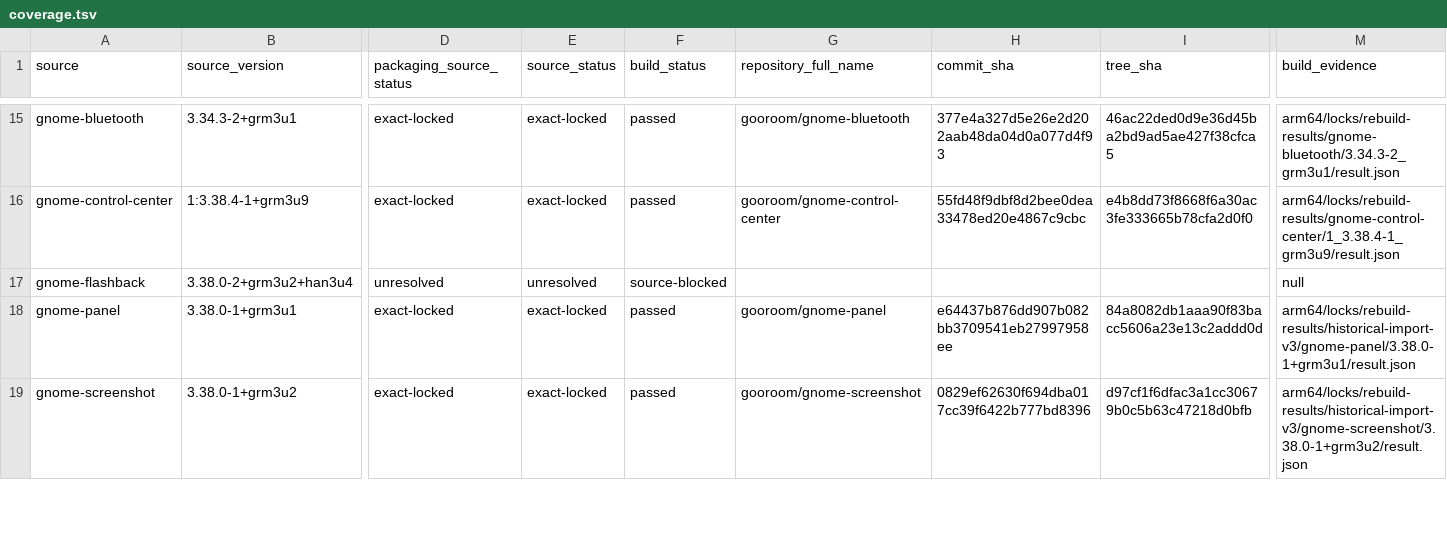
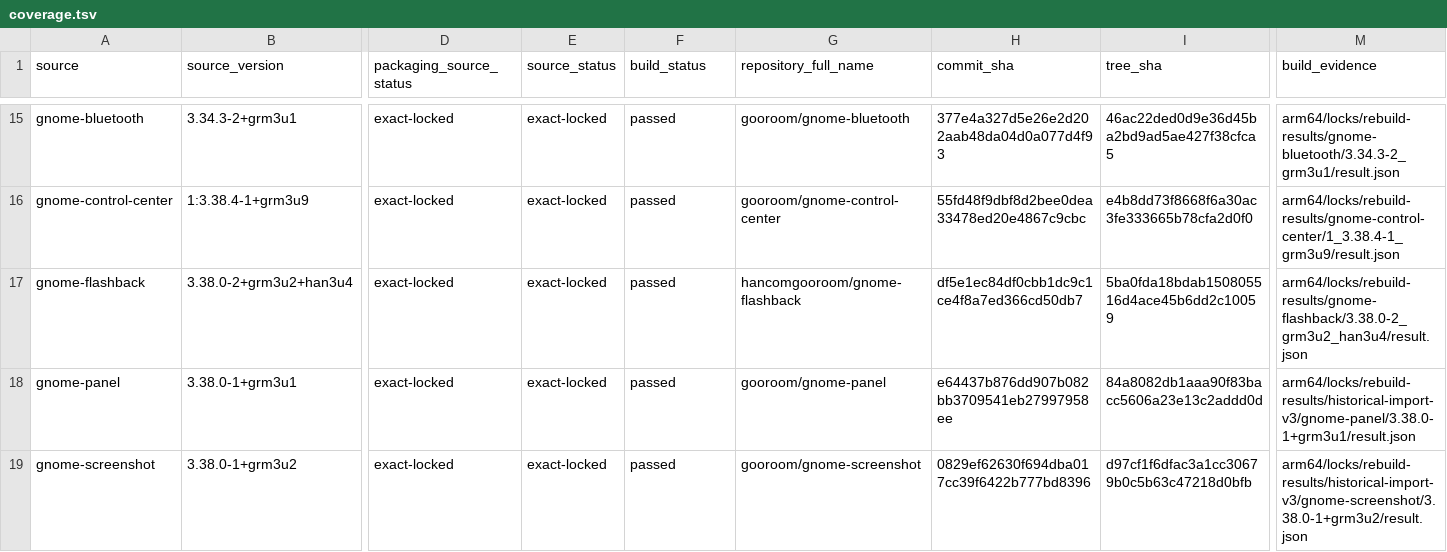
Before and after one commit to bicheondev/hancom-gooroom-archive, a TSV file: arm64/status/coverage.tsv, drawn as a sheet; only a part is shown, gaps mark what is left out; the diff names each change by its address in the sheet, - before the commit and + after, or states it on an @@ line.

```diff
--- a/arm64/status/coverage.tsv
+++ b/arm64/status/coverage.tsv
-D17 (packaging_source_status): unresolved
+D17 (packaging_source_status): exact-locked
-E17 (source_status): unresolved
+E17 (source_status): exact-locked
-F17 (build_status): source-blocked
+F17 (build_status): passed
-G17 (repository_full_name): (empty)
+G17 (repository_full_name): hancomgooroom/gnome-flashback
-H17 (commit_sha): (empty)
+H17 (commit_sha): df5e1ec84df0cbb1dc9c1ce4f8a7ed366cd50db7
-I17 (tree_sha): (empty)
+I17 (tree_sha): 5ba0fda18bdab150805516d4ace45b6dd2c10059
-M17 (build_evidence): null
+M17 (build_evidence): arm64/locks/rebuild-results/gnome-flashback/3.38.0-2_grm3u2_han3u4/result.json
```
Also changed, not shown: 5 other files.
